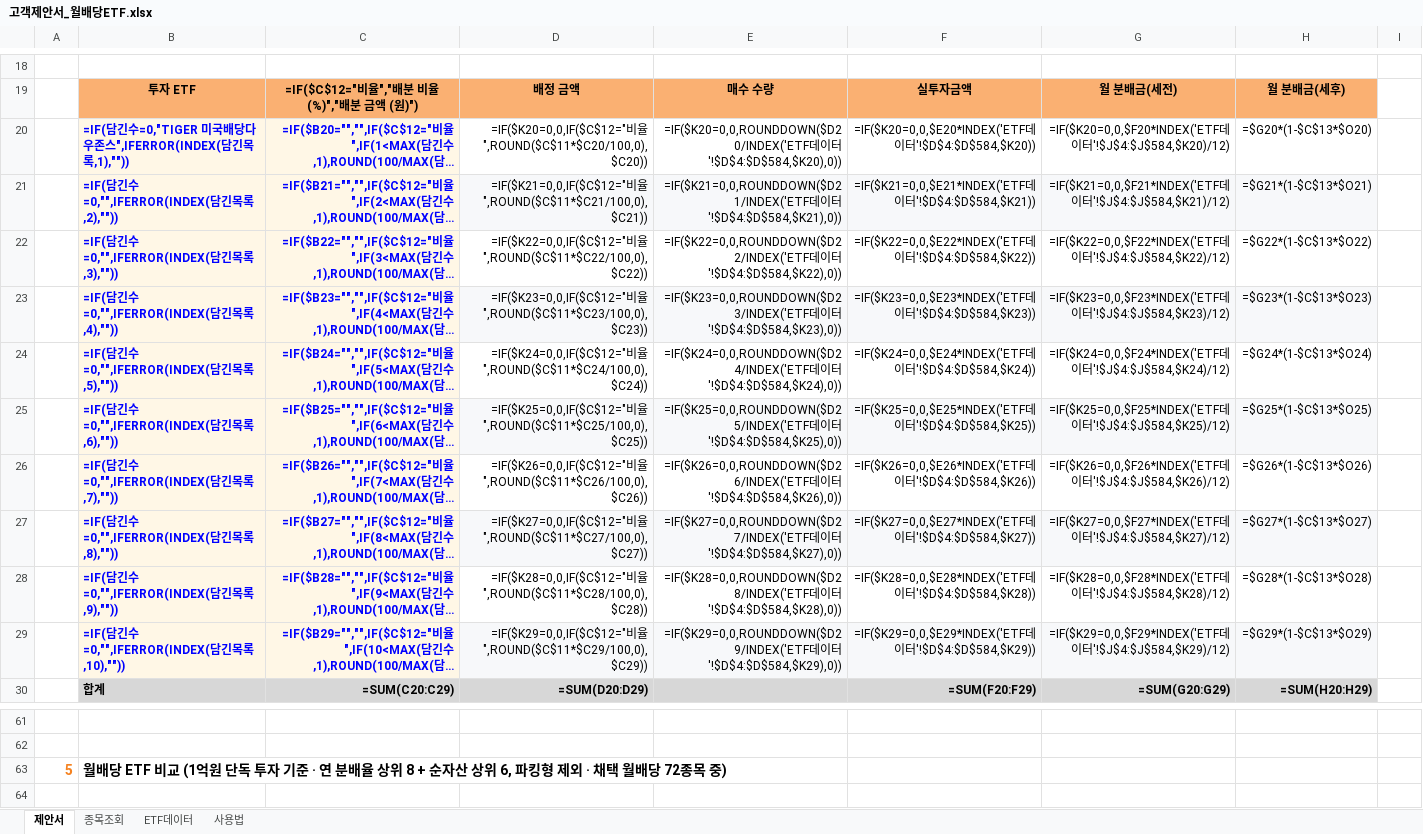
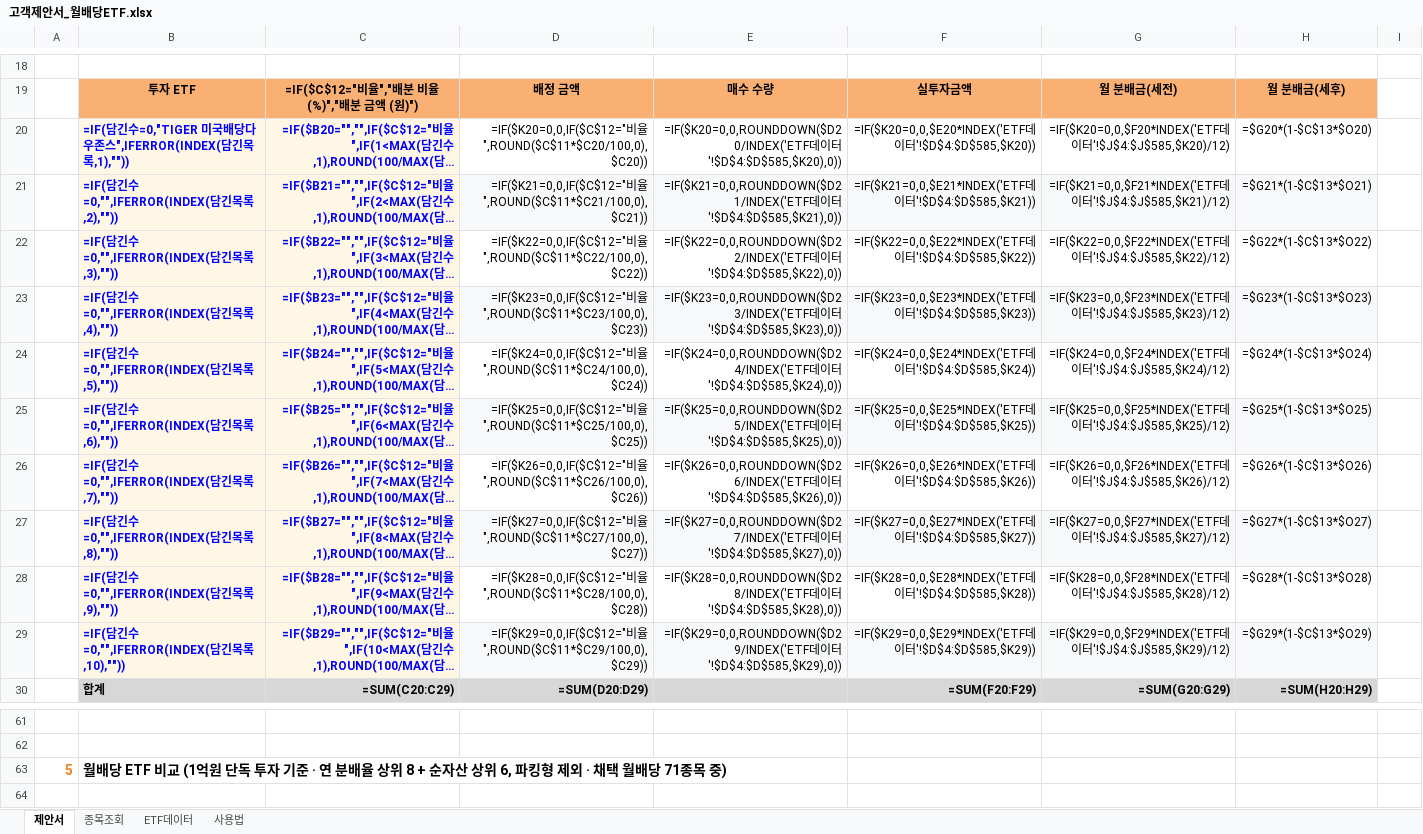
Before and after one commit to hanaroline/work_1, an Excel workbook: 고객제안서_월배당ETF.xlsx, sheet 제안서, drawn as a sheet; only a part is shown, gaps mark what is left out; long unchanged cells end in …; values as stored, in another font and other column widths than the file's, no borders; formulas without a stored value are shown as written; the diff covers the shown part only; the diff names each change by its address in the sheet, - before the commit and + after, or states it on an @@ line.

```diff
--- a/고객제안서_월배당ETF.xlsx (sheet 제안서)
+++ b/고객제안서_월배당ETF.xlsx (sheet 제안서)
-E20: …이터'!$D$4:$D$584,$K20),0))
+E20: …이터'!$D$4:$D$585,$K20),0))
-F20: …이터'!$D$4:$D$584,$K20))
+F20: …이터'!$D$4:$D$585,$K20))
-G20: …이터'!$J$4:$J$584,$K20)/12)
+G20: …이터'!$J$4:$J$585,$K20)/12)
-E21: …이터'!$D$4:$D$584,$K21),0))
+E21: …이터'!$D$4:$D$585,$K21),0))
-F21: …이터'!$D$4:$D$584,$K21))
+F21: …이터'!$D$4:$D$585,$K21))
-G21: …이터'!$J$4:$J$584,$K21)/12)
+G21: …이터'!$J$4:$J$585,$K21)/12)
-E22: …이터'!$D$4:$D$584,$K22),0))
+E22: …이터'!$D$4:$D$585,$K22),0))
-F22: …이터'!$D$4:$D$584,$K22))
+F22: …이터'!$D$4:$D$585,$K22))
-G22: …이터'!$J$4:$J$584,$K22)/12)
+G22: …이터'!$J$4:$J$585,$K22)/12)
-E23: …이터'!$D$4:$D$584,$K23),0))
+E23: …이터'!$D$4:$D$585,$K23),0))
-F23: …이터'!$D$4:$D$584,$K23))
+F23: …이터'!$D$4:$D$585,$K23))
-G23: …이터'!$J$4:$J$584,$K23)/12)
+G23: …이터'!$J$4:$J$585,$K23)/12)
-E24: …이터'!$D$4:$D$584,$K24),0))
+E24: …이터'!$D$4:$D$585,$K24),0))
-F24: …이터'!$D$4:$D$584,$K24))
+F24: …이터'!$D$4:$D$585,$K24))
-G24: …이터'!$J$4:$J$584,$K24)/12)
+G24: …이터'!$J$4:$J$585,$K24)/12)
-E25: …이터'!$D$4:$D$584,$K25),0))
+E25: …이터'!$D$4:$D$585,$K25),0))
-F25: …이터'!$D$4:$D$584,$K25))
+F25: …이터'!$D$4:$D$585,$K25))
-G25: …이터'!$J$4:$J$584,$K25)/12)
+G25: …이터'!$J$4:$J$585,$K25)/12)
-E26: …이터'!$D$4:$D$584,$K26),0))
+E26: …이터'!$D$4:$D$585,$K26),0))
-F26: …이터'!$D$4:$D$584,$K26))
+F26: …이터'!$D$4:$D$585,$K26))
-G26: …이터'!$J$4:$J$584,$K26)/12)
+G26: …이터'!$J$4:$J$585,$K26)/12)
-E27: …이터'!$D$4:$D$584,$K27),0))
+E27: …이터'!$D$4:$D$585,$K27),0))
-F27: …이터'!$D$4:$D$584,$K27))
+F27: …이터'!$D$4:$D$585,$K27))
-G27: …이터'!$J$4:$J$584,$K27)/12)
+G27: …이터'!$J$4:$J$585,$K27)/12)
-E28: …이터'!$D$4:$D$584,$K28),0))
+E28: …이터'!$D$4:$D$585,$K28),0))
-F28: …이터'!$D$4:$D$584,$K28))
+F28: …이터'!$D$4:$D$585,$K28))
-G28: …이터'!$J$4:$J$584,$K28)/12)
+G28: …이터'!$J$4:$J$585,$K28)/12)
-E29: …이터'!$D$4:$D$584,$K29),0))
+E29: …이터'!$D$4:$D$585,$K29),0))
-F29: …이터'!$D$4:$D$584,$K29))
+F29: …이터'!$D$4:$D$585,$K29))
-G29: …이터'!$J$4:$J$584,$K29)/12)
+G29: …이터'!$J$4:$J$585,$K29)/12)
-B63: …월배당 72종목 중…
+B63: …월배당 71종목 중…
```
Also changed, not shown: 32 edited cells elsewhere in this sheet, sheet ETF데이터, sheet 종목조회, sheet 사용법, hidden cells, 3 other files.
